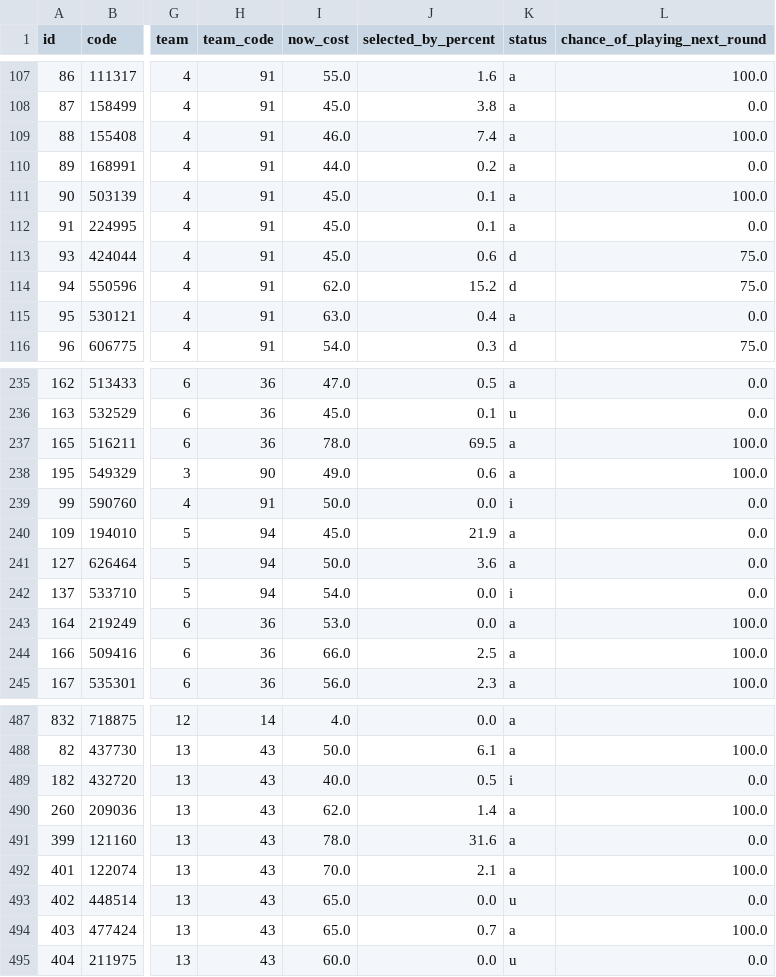
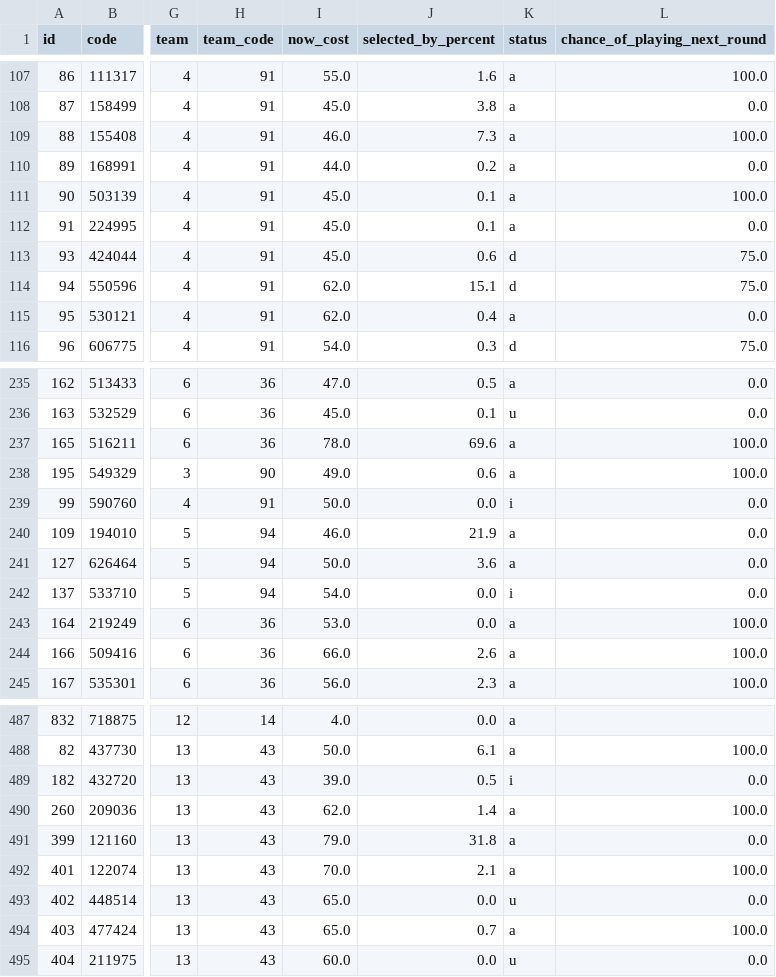
Before and after one commit to quocanhdayyy/footballmanager, a CSV file: data/players.csv, drawn as a sheet; only a part is shown, gaps mark what is left out; the diff covers the shown part only; the diff names each change by its address in the sheet, - before the commit and + after, or states it on an @@ line.

Commit message:
Pipeline run 2026-10-14 10:30 UTC

```diff
--- a/data/players.csv
+++ b/data/players.csv
-J109 (selected_by_percent): 7.4
+J109 (selected_by_percent): 7.3
-J114 (selected_by_percent): 15.2
+J114 (selected_by_percent): 15.1
-I115 (now_cost): 63.0
+I115 (now_cost): 62.0
-J237 (selected_by_percent): 69.5
+J237 (selected_by_percent): 69.6
-I240 (now_cost): 45.0
+I240 (now_cost): 46.0
-J244 (selected_by_percent): 2.5
+J244 (selected_by_percent): 2.6
-I489 (now_cost): 40.0
+I489 (now_cost): 39.0
-I491 (now_cost): 78.0
+I491 (now_cost): 79.0
-J491 (selected_by_percent): 31.6
+J491 (selected_by_percent): 31.8
```
Also changed, not shown: 32 edited cells elsewhere in this file.
